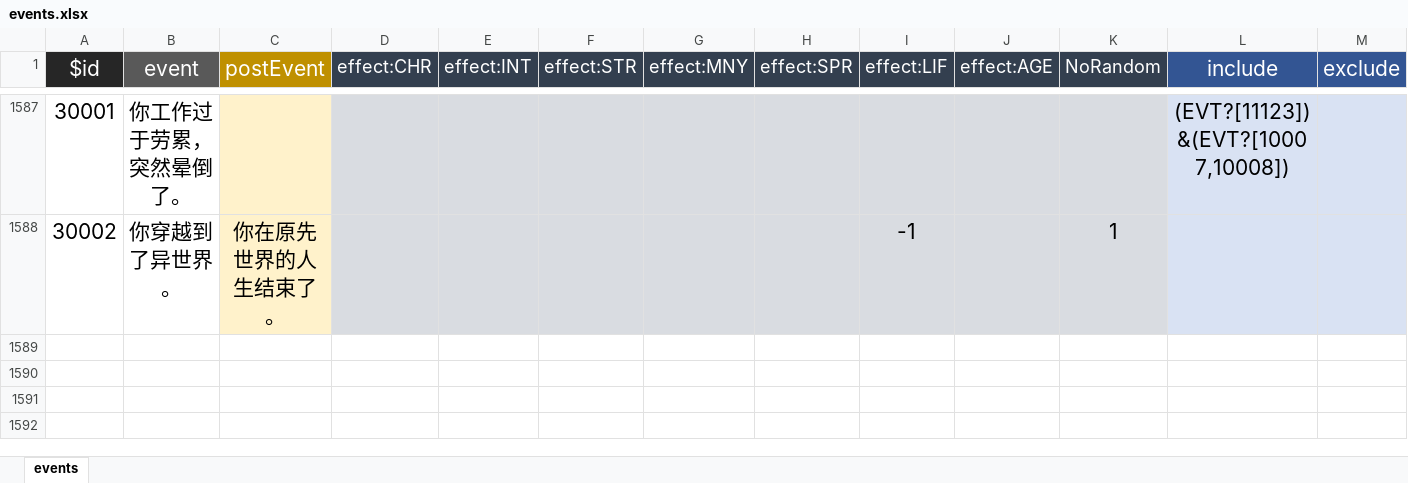
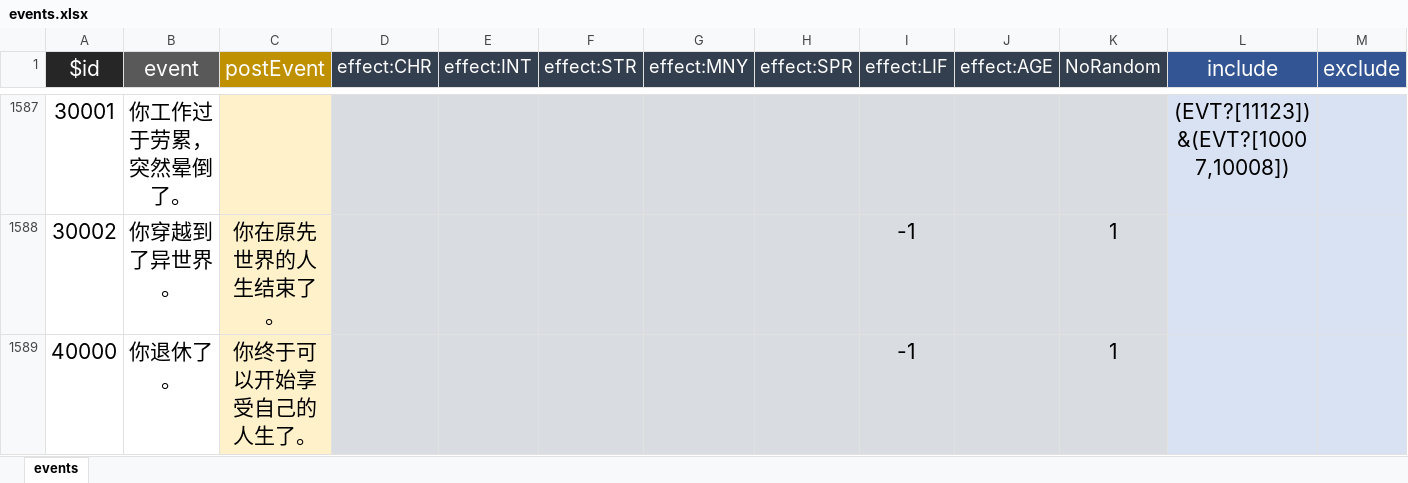
Before and after one commit to johnlee2011/lifeRestart, an Excel workbook: data/events.xlsx, sheet events, drawn as a sheet; only a part is shown, gaps mark what is left out; values as stored, in another font and other column widths than the file's, no borders; rows hold the shown columns only; the diff names each change by its address in the sheet, - before the commit and + after, or states it on an @@ line.

```diff
--- a/data/events.xlsx (sheet events)
+++ b/data/events.xlsx (sheet events)
+row 1589: 40000 | 你退休了。 | 你终于可以开始享受自己的人生了。 |  |  |  |  |  | -1 |  | 1
```
Also changed, not shown: 1 other file.
